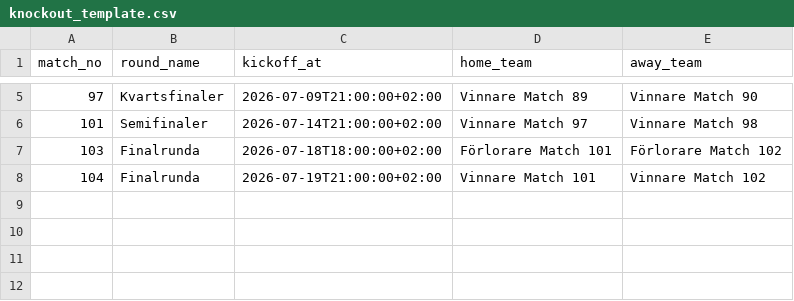
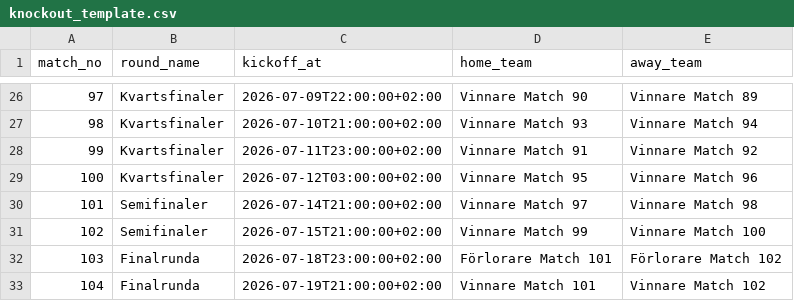
Before and after one commit to Tjarnan11/vm-tipset-2026, a CSV file: data/knockout_template.csv, drawn as a sheet; only a part is shown, gaps mark what is left out; the diff covers the shown part only.

```diff
--- a/data/knockout_template.csv
+++ b/data/knockout_template.csv
@@ -5,4 +26,8 @@ match_no,round_name,kickoff_at,home_team,away_team
-97,Kvartsfinaler,2026-07-09T21:00:00+02:00,Vinnare Match 89,Vinnare Match 90
+97,Kvartsfinaler,2026-07-09T22:00:00+02:00,Vinnare Match 90,Vinnare Match 89
+98,Kvartsfinaler,2026-07-10T21:00:00+02:00,Vinnare Match 93,Vinnare Match 94
+99,Kvartsfinaler,2026-07-11T23:00:00+02:00,Vinnare Match 91,Vinnare Match 92
+100,Kvartsfinaler,2026-07-12T03:00:00+02:00,Vinnare Match 95,Vinnare Match 96
 101,Semifinaler,2026-07-14T21:00:00+02:00,Vinnare Match 97,Vinnare Match 98
-103,Finalrunda,2026-07-18T18:00:00+02:00,Förlorare Match 101,Förlorare Match 102
+102,Semifinaler,2026-07-15T21:00:00+02:00,Vinnare Match 99,Vinnare Match 100
+103,Finalrunda,2026-07-18T23:00:00+02:00,Förlorare Match 101,Förlorare Match 102
 104,Finalrunda,2026-07-19T21:00:00+02:00,Vinnare Match 101,Vinnare Match 102
```
Also changed, not shown: 21 added rows and 8 edited cells elsewhere in this file.
